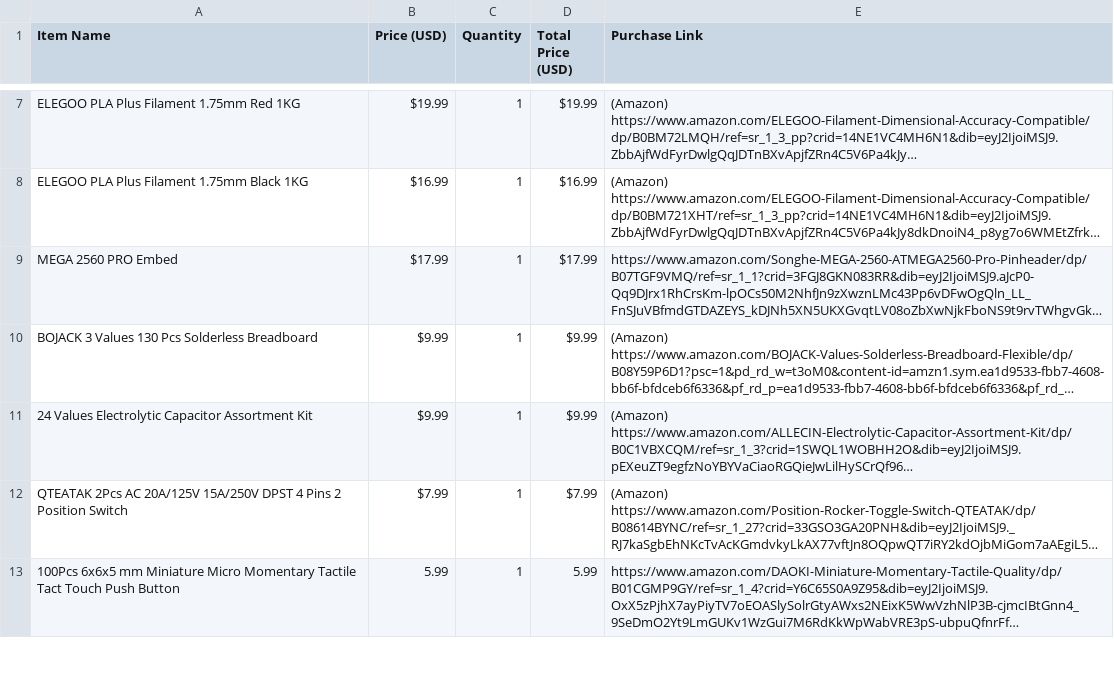
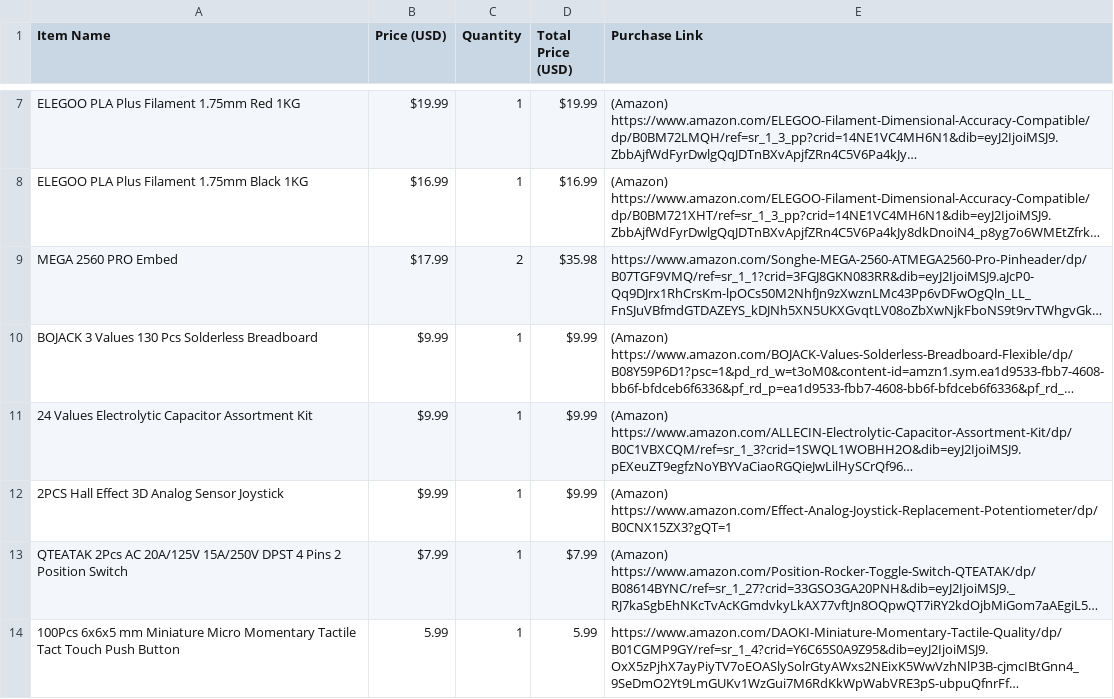
Before and after one commit to GreatMesa/Hexapod, a CSV file: BILL OF MATERIALS.csv, drawn as a sheet; only a part is shown, gaps mark what is left out; long unchanged cells end in …; the diff covers the shown part only; the diff names each change by its address in the sheet, - before the commit and + after, or states it on an @@ line.

```diff
--- a/BILL OF MATERIALS.csv
+++ b/BILL OF MATERIALS.csv
-C9 (Quantity): 1
+C9 (Quantity): 2
-D9 (Total Price (USD)): $17.99
+D9 (Total Price (USD)): $35.98
+row 12: 2PCS Hall Effect 3D Analog Sensor Joystick | $9.99 | 1 | $9.99 | (Amazon) https://www.amazon.com/Effect-Analog-Joystick-Replacement-Potentiometer/dp/B0CNX15ZX3?gQT=1
```
Also changed, not shown: 1 added row, 3 removed rows and 2 edited cells elsewhere in this file, 45 other files.
